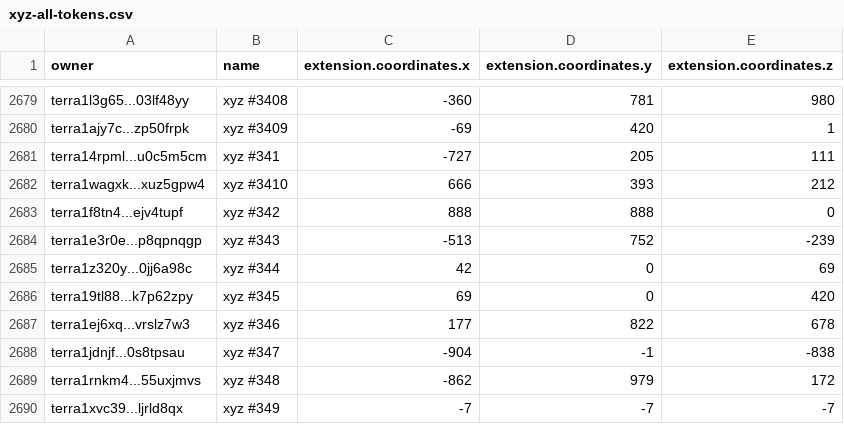
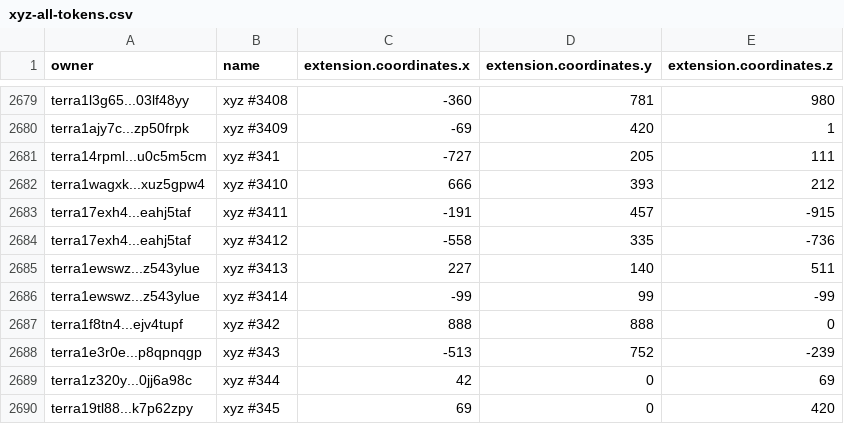
Before and after one commit to cryptoYJ/xyz-tools, a CSV file: xyz-all-tokens.csv, drawn as a sheet; only a part is shown, gaps mark what is left out; the shorter side is filled out with more unchanged rows.

Commit message:
update data

```diff
--- a/xyz-all-tokens.csv
+++ b/xyz-all-tokens.csv
@@ -2682,2 +2682,6 @@
 "terra1wagxk...xuz5gpw4","xyz #3410",666,393,212
+"terra17exh4...eahj5taf","xyz #3411",-191,457,-915
+"terra17exh4...eahj5taf","xyz #3412",-558,335,-736
+"terra1ewswz...z543ylue","xyz #3413",227,140,511
+"terra1ewswz...z543ylue","xyz #3414",-99,99,-99
 "terra1f8tn4...ejv4tupf","xyz #342",888,888,0
```
Also changed, not shown: 1 other file.
